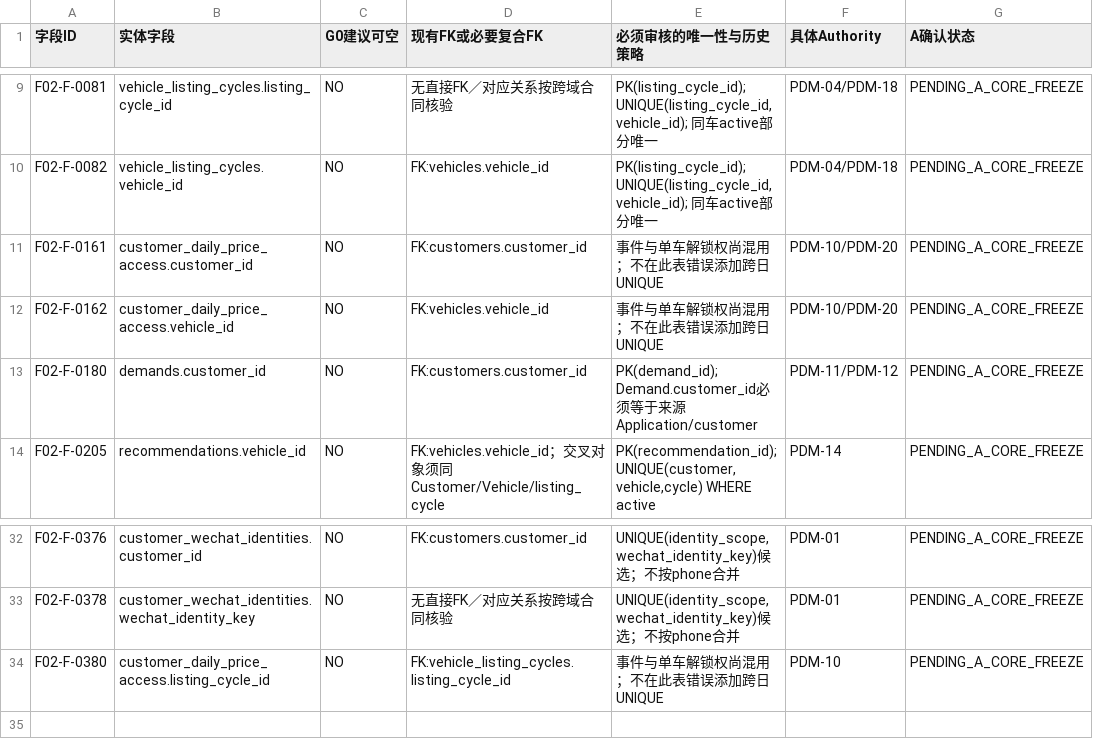
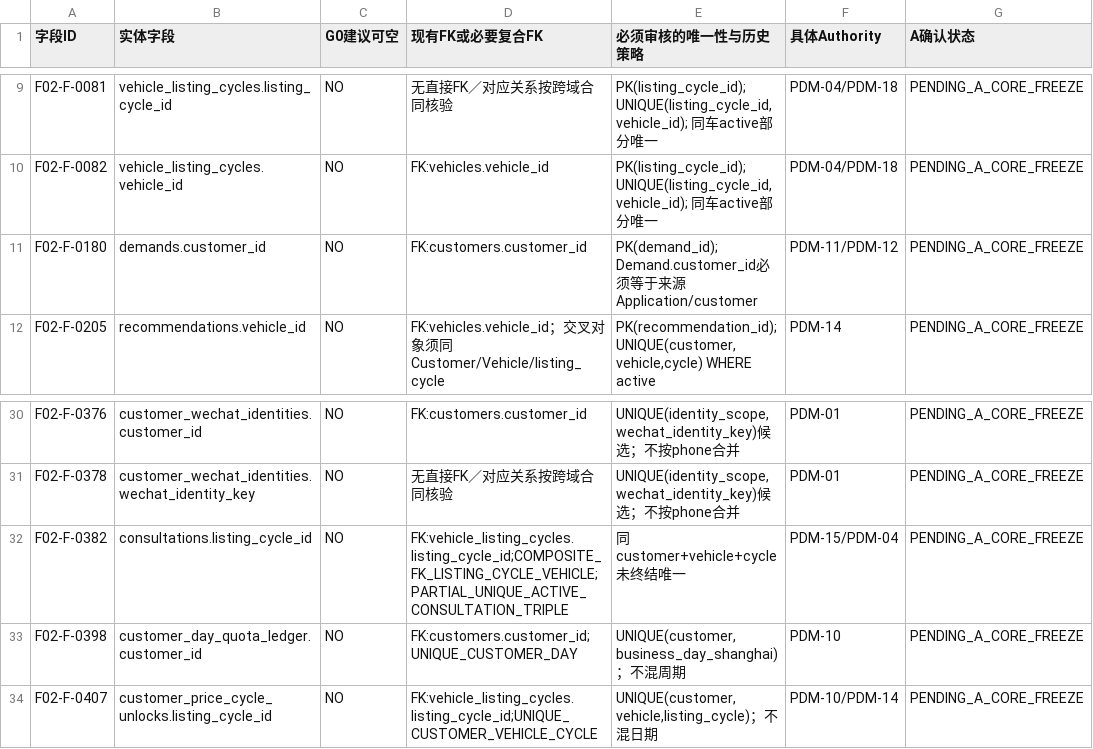
Before and after one commit to suzhe868-arch/mb, a TSV file: engineering/f02-g0/core-constraint-contract.tsv, drawn as a sheet; only a part is shown, gaps mark what is left out.

```diff
--- a/engineering/f02-g0/core-constraint-contract.tsv
+++ b/engineering/f02-g0/core-constraint-contract.tsv
@@ -10,4 +10,2 @@ F02-F-0081	vehicle_listing_cycles.listing_cycle_id	NO	无直接FK／对应关系
 F02-F-0082	vehicle_listing_cycles.vehicle_id	NO	FK:vehicles.vehicle_id	PK(listing_cycle_id); UNIQUE(listing_cycle_id,vehicle_id); 同车active部分唯一	PDM-04/PDM-18	PENDING_A_CORE_FREEZE
-F02-F-0161	customer_daily_price_access.customer_id	NO	FK:customers.customer_id	事件与单车解锁权尚混用；不在此表错误添加跨日UNIQUE	PDM-10/PDM-20	PENDING_A_CORE_FREEZE
-F02-F-0162	customer_daily_price_access.vehicle_id	NO	FK:vehicles.vehicle_id	事件与单车解锁权尚混用；不在此表错误添加跨日UNIQUE	PDM-10/PDM-20	PENDING_A_CORE_FREEZE
 F02-F-0180	demands.customer_id	NO	FK:customers.customer_id	PK(demand_id); Demand.customer_id必须等于来源Application/customer	PDM-11/PDM-12	PENDING_A_CORE_FREEZE
@@ -33,2 +31,4 @@ F02-F-0376	customer_wechat_identities.customer_id	NO	FK:customers.customer_id	UN
 F02-F-0378	customer_wechat_identities.wechat_identity_key	NO	无直接FK／对应关系按跨域合同核验	UNIQUE(identity_scope,wechat_identity_key)候选；不按phone合并	PDM-01	PENDING_A_CORE_FREEZE
-F02-F-0380	customer_daily_price_access.listing_cycle_id	NO	FK:vehicle_listing_cycles.listing_cycle_id	事件与单车解锁权尚混用；不在此表错误添加跨日UNIQUE	PDM-10	PENDING_A_CORE_FREEZE
+F02-F-0382	consultations.listing_cycle_id	NO	FK:vehicle_listing_cycles.listing_cycle_id;COMPOSITE_FK_LISTING_CYCLE_VEHICLE;PARTIAL_UNIQUE_ACTIVE_CONSULTATION_TRIPLE	同customer+vehicle+cycle未终结唯一	PDM-15/PDM-04	PENDING_A_CORE_FREEZE
+F02-F-0398	customer_day_quota_ledger.customer_id	NO	FK:customers.customer_id;UNIQUE_CUSTOMER_DAY	UNIQUE(customer,business_day_shanghai)；不混周期	PDM-10	PENDING_A_CORE_FREEZE
+F02-F-0407	customer_price_cycle_unlocks.listing_cycle_id	NO	FK:vehicle_listing_cycles.listing_cycle_id;UNIQUE_CUSTOMER_VEHICLE_CYCLE	UNIQUE(customer,vehicle,listing_cycle)；不混日期	PDM-10/PDM-14	PENDING_A_CORE_FREEZE
```
Also changed, not shown: engineering/f02-g0/nullable-review-80.tsv, 12 other files.
